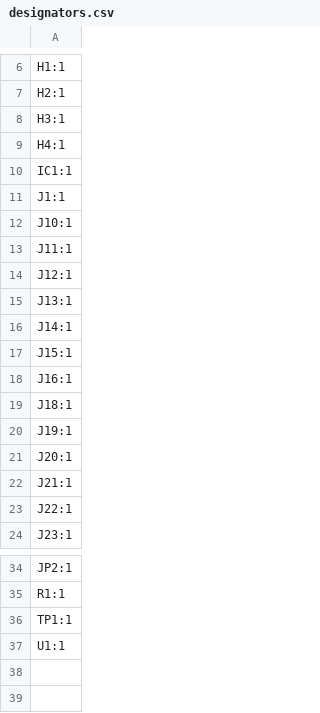
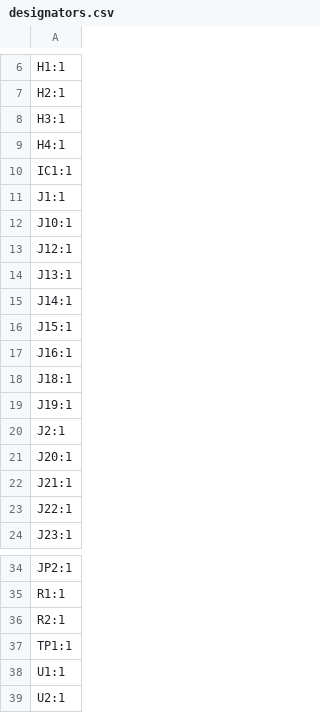
Before and after one commit to Casperdroid5/FDS-Scan2Go, a CSV file: Hardware/RPI5-Scan2Go-HAT/HAT/production/designators.csv, drawn as a sheet; only a part is shown, gaps mark what is left out; removed rows and columns are numbered as before the commit, all else as after; the diff names each change by its address in the sheet, - before the commit and + after, or states it on an @@ line.

```diff
--- a/Hardware/RPI5-Scan2Go-HAT/HAT/production/designators.csv
+++ b/Hardware/RPI5-Scan2Go-HAT/HAT/production/designators.csv
-row 13: J11:1
+row 20: J2:1
+row 36: R2:1
+row 39: U2:1
```
Also changed, not shown: Hardware/RPI5-Scan2Go-HAT/HAT/bom/HAT.csv, Hardware/RPI5-Scan2Go-HAT/HAT/production/positions.csv, 12 other files.
